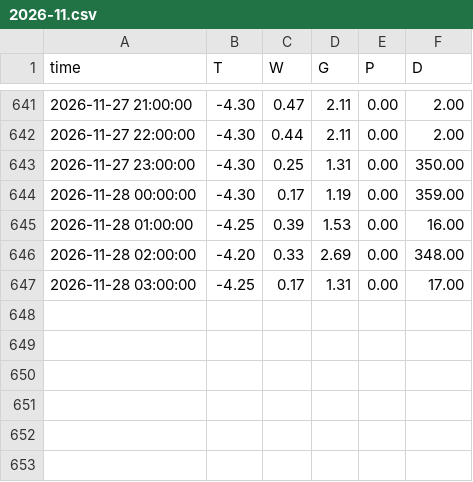
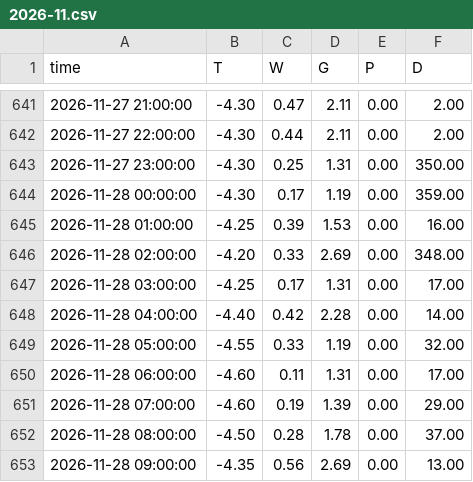
Before and after one commit to v56vw49hhf-jpg/lipno-pocasi, a CSV file: data/stanice/frymburk/2026-11.csv, drawn as a sheet; only a part is shown, gaps mark what is left out.

```diff
--- a/data/stanice/frymburk/2026-11.csv
+++ b/data/stanice/frymburk/2026-11.csv
@@ -647 +647,7 @@ time,T,W,G,P,D
 2026-11-28 03:00:00,-4.25,0.17,1.31,0.00,17.00
+2026-11-28 04:00:00,-4.40,0.42,2.28,0.00,14.00
+2026-11-28 05:00:00,-4.55,0.33,1.19,0.00,32.00
+2026-11-28 06:00:00,-4.60,0.11,1.31,0.00,17.00
+2026-11-28 07:00:00,-4.60,0.19,1.39,0.00,29.00
+2026-11-28 08:00:00,-4.50,0.28,1.78,0.00,37.00
+2026-11-28 09:00:00,-4.35,0.56,2.69,0.00,13.00
```
Also changed, not shown: data/stanice/cerna/2026-11.csv, 5 other files.
